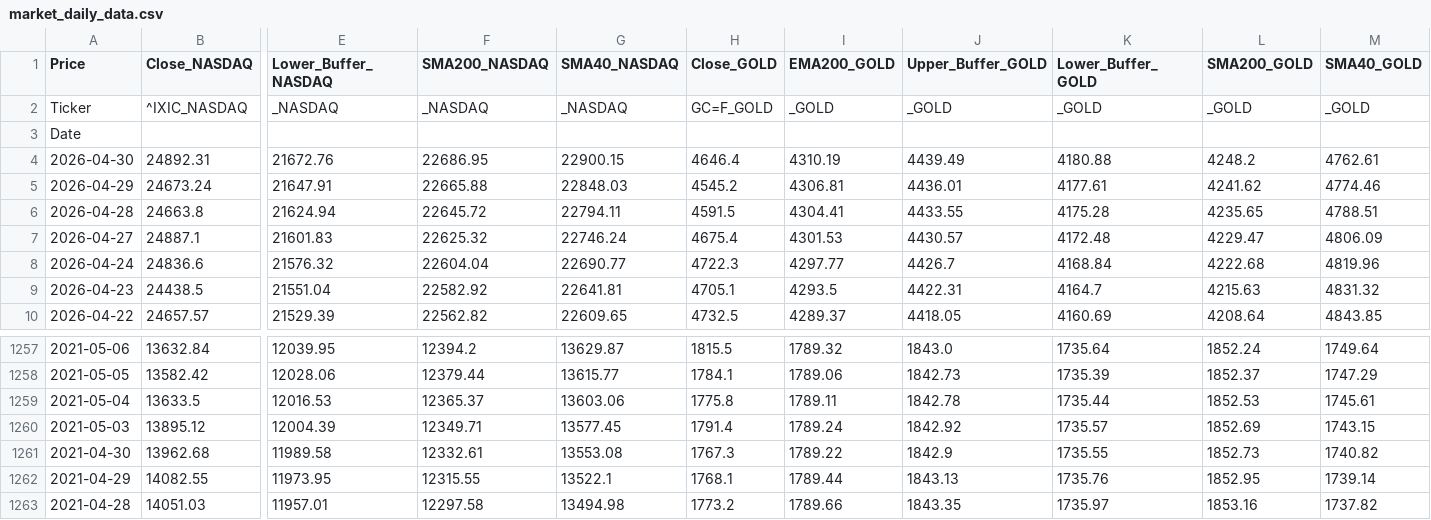
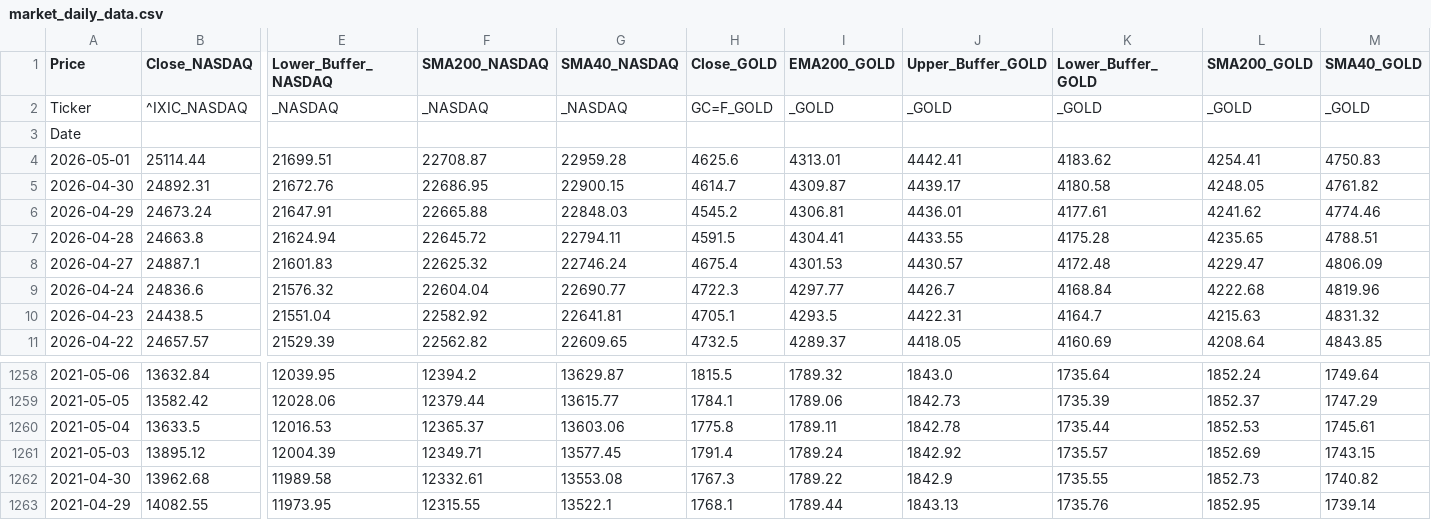
Before and after one commit to Troy9748/nasdaq-monitor, a CSV file: market_daily_data.csv, drawn as a sheet; only a part is shown, gaps mark what is left out; removed rows and columns are numbered as before the commit, all else as after; rows hold the shown columns only; the diff names each change by its address in the sheet, - before the commit and + after, or states it on an @@ line.

```diff
--- a/market_daily_data.csv
+++ b/market_daily_data.csv
+row 4: 2026-05-01 | 25114.44 | 21699.51 | 22708.87 | 22959.28 | 4625.6 | 4313.01 | 4442.41 | 4183.62 | 4254.41 | 4750.83
-H5 (Close_GOLD): 4646.4
+H5 (Close_GOLD): 4614.7
-I5 (EMA200_GOLD): 4310.19
+I5 (EMA200_GOLD): 4309.87
-J5 (Upper_Buffer_GOLD): 4439.49
+J5 (Upper_Buffer_GOLD): 4439.17
-K5 (Lower_Buffer_GOLD): 4180.88
+K5 (Lower_Buffer_GOLD): 4180.58
-L5 (SMA200_GOLD): 4248.2
+L5 (SMA200_GOLD): 4248.05
-M5 (SMA40_GOLD): 4762.61
+M5 (SMA40_GOLD): 4761.82
-row 1263: 2021-04-28 | 14051.03 | 11957.01 | 12297.58 | 13494.98 | 1773.2 | 1789.66 | 1843.35 | 1735.97 | 1853.16 | 1737.82
```
